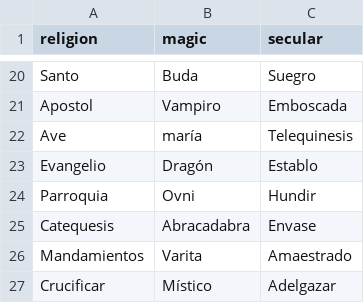
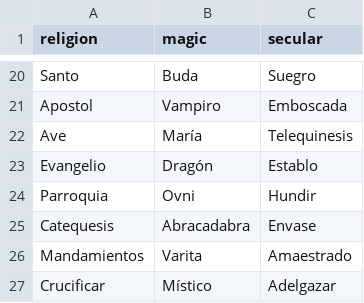
Before and after one commit to HeRm4nV/EEG, a CSV file: media/words.csv, drawn as a sheet; only a part is shown, gaps mark what is left out.

```diff
--- a/media/words.csv
+++ b/media/words.csv
@@ -21,3 +21,3 @@ Santo,Buda,Suegro
 Apostol,Vampiro,Emboscada
-Ave,maría,Telequinesis
+Ave,María,Telequinesis
 Evangelio,Dragón,Establo
```
Also changed, not shown: 1 other file.
